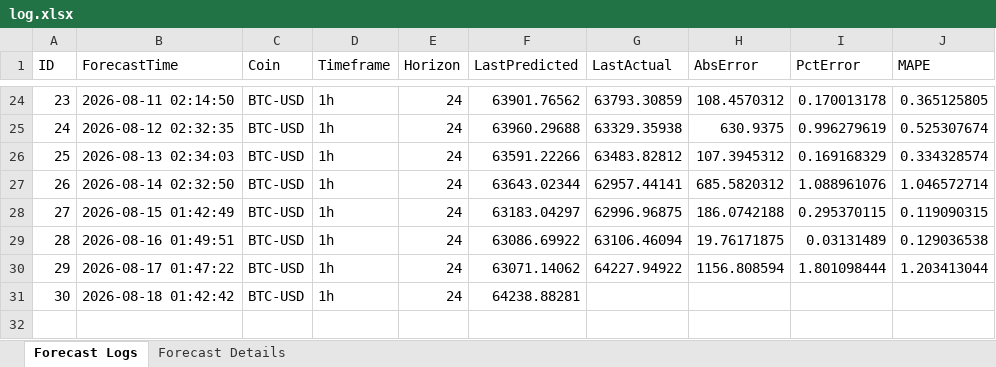
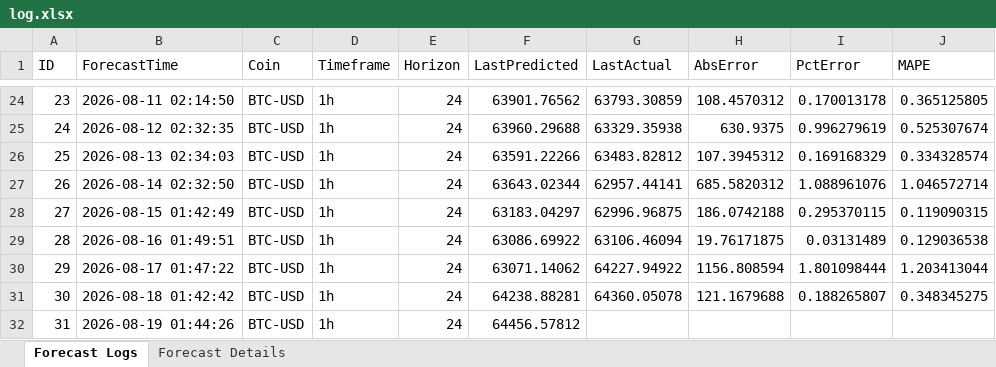
Before and after one commit to NoobKQ/crypto-forecaster-timesFM, an Excel workbook: timesfm-2.5-200m-pytorch/BTC-USD_1h_30d_h24/log.xlsx, sheet Forecast Logs, drawn as a sheet; only a part is shown, gaps mark what is left out; values as stored, in another font and other column widths than the file's, no borders; the diff names each change by its address in the sheet, - before the commit and + after, or states it on an @@ line.

```diff
--- a/timesfm-2.5-200m-pytorch/BTC-USD_1h_30d_h24/log.xlsx (sheet Forecast Logs)
+++ b/timesfm-2.5-200m-pytorch/BTC-USD_1h_30d_h24/log.xlsx (sheet Forecast Logs)
-G31 (LastActual): (empty)
+G31 (LastActual): 64360.05078
-H31 (AbsError): (empty)
+H31 (AbsError): 121.1679688
-I31 (PctError): (empty)
+I31 (PctError): 0.188265807
-J31 (MAPE): (empty)
+J31 (MAPE): 0.348345275
+row 32: 31 | 2026-08-19 01:44:26 | BTC-USD | 1h | 24 | 64456.57812
```
Also changed, not shown: sheet Forecast Details, timesfm-2.5-200m-pytorch/BTC-USD_1h_60d_h24/log.xlsx, timesfm-2.5-200m-pytorch/ETH-USD_1h_30d_h24/log.xlsx, 24 other files.
